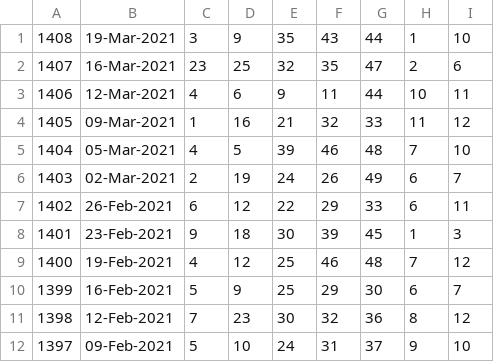
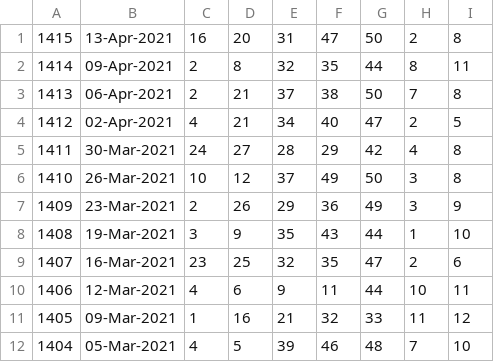
Before and after one commit to pastorcmentarny/DomJavaKB, a CSV file: data/lotto/euro-all-draws.csv, drawn as a sheet; only a part is shown; the shorter side is filled out with more unchanged rows.

```diff
--- a/data/lotto/euro-all-draws.csv
+++ b/data/lotto/euro-all-draws.csv
@@ -1 +1,8 @@
+1415,13-Apr-2021,16,20,31,47,50,2,8
+1414,09-Apr-2021,2,8,32,35,44,8,11
+1413,06-Apr-2021,2,21,37,38,50,7,8
+1412,02-Apr-2021,4,21,34,40,47,2,5
+1411,30-Mar-2021,24,27,28,29,42,4,8
+1410,26-Mar-2021,10,12,37,49,50,3,8
+1409,23-Mar-2021,2,26,29,36,49,3,9
 1408,19-Mar-2021,3,9,35,43,44,1,10
```
Also changed, not shown: data/lotto/euro-hotpicks-all-draws.csv, data/lotto/lotto-hotpicks-all-draws.csv, 21 other files.
